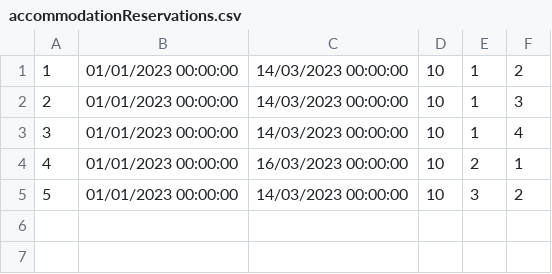
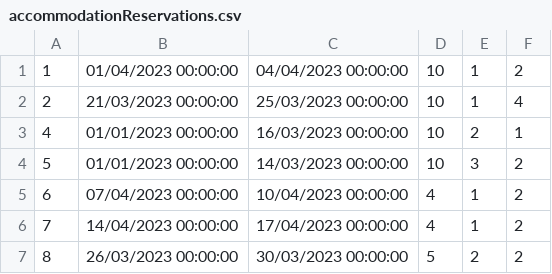
Before and after one commit to alexadjukic/SIMS-Project, a CSV file: InitialProject/InitialProject/Resources/Data/accommodationReservations.csv, drawn as a sheet.

Commit message:
feat: Implement accommodation reservation

```diff
--- a/InitialProject/InitialProject/Resources/Data/accommodationReservations.csv
+++ b/InitialProject/InitialProject/Resources/Data/accommodationReservations.csv
@@ -1,5 +1,7 @@
-1|01/01/2023 00:00:00|14/03/2023 00:00:00|10|1|2
-2|01/01/2023 00:00:00|14/03/2023 00:00:00|10|1|3
-3|01/01/2023 00:00:00|14/03/2023 00:00:00|10|1|4
+1|01/04/2023 00:00:00|04/04/2023 00:00:00|10|1|2
+2|21/03/2023 00:00:00|25/03/2023 00:00:00|10|1|4
 4|01/01/2023 00:00:00|16/03/2023 00:00:00|10|2|1
 5|01/01/2023 00:00:00|14/03/2023 00:00:00|10|3|2
+6|07/04/2023 00:00:00|10/04/2023 00:00:00|4|1|2
+7|14/04/2023 00:00:00|17/04/2023 00:00:00|4|1|2
+8|26/03/2023 00:00:00|30/03/2023 00:00:00|5|2|2
```
Also changed, not shown: 3 other files.
